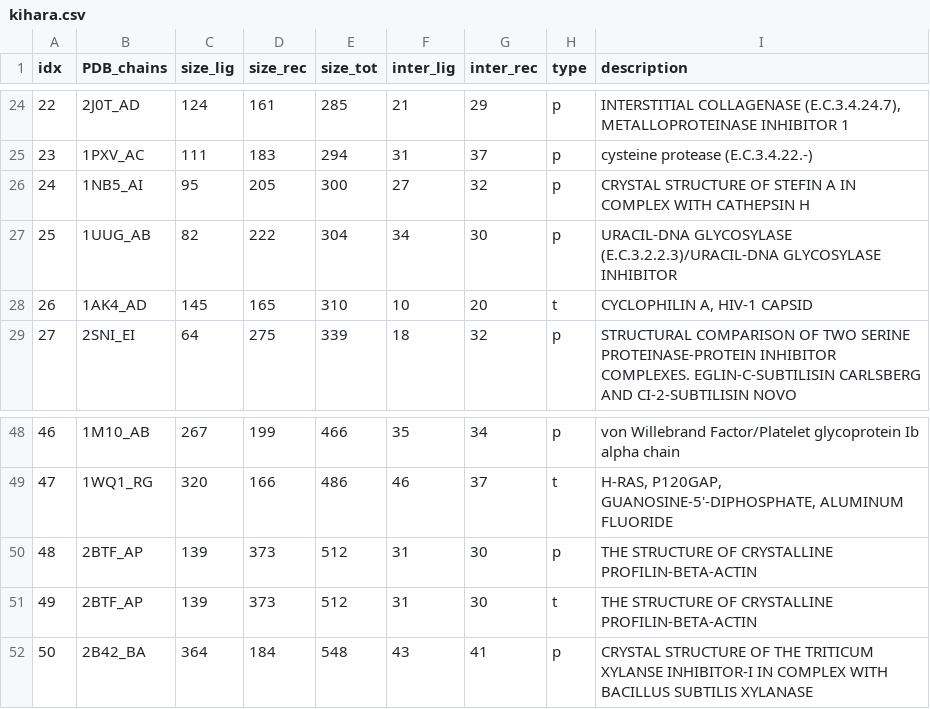
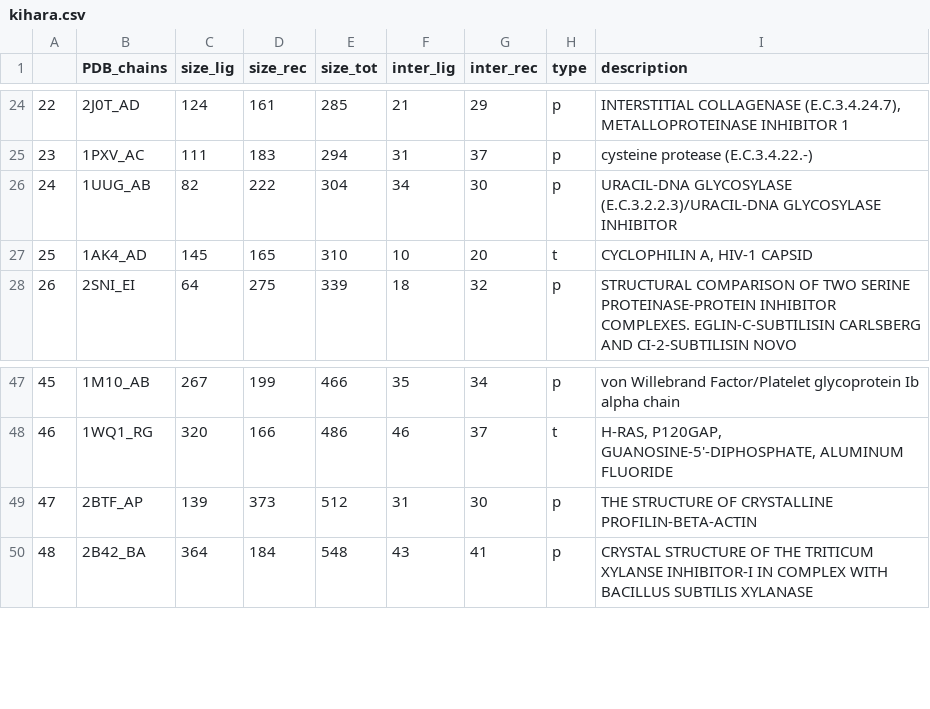
Before and after one commit to annelopes/M1_BioinfoStructurale, a CSV file: analysis/kihara.csv, drawn as a sheet; only a part is shown, gaps mark what is left out; the diff names each change by its address in the sheet, - before the commit and + after, or states it on an @@ line.

Commit message:
Modified dataset (removed 2 complexes: 1NB5 and duplicated 2BTF)

```diff
--- a/analysis/kihara.csv
+++ b/analysis/kihara.csv
@@ column A renumbered from row 1 down @@
-row 26: 24 | 1NB5_AI | 95 | 205 | 300 | 27 | 32 | p | CRYSTAL STRUCTURE OF STEFIN A IN COMPLEX WITH CATHEPSIN H
-row 51: 49 | 2BTF_AP | 139 | 373 | 512 | 31 | 30 | t | THE STRUCTURE OF CRYSTALLINE PROFILIN-BETA-ACTIN
```
Also changed, not shown: 2 other files.
